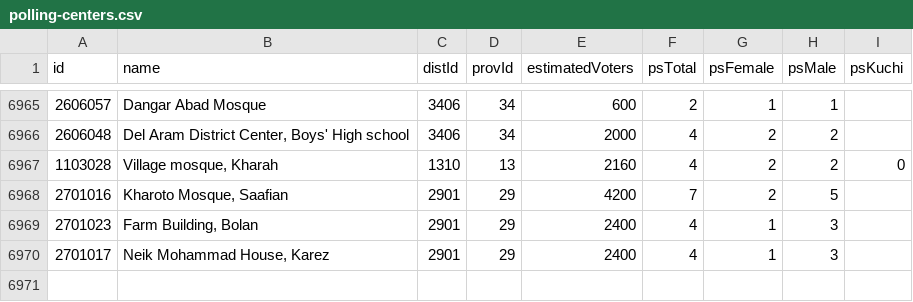
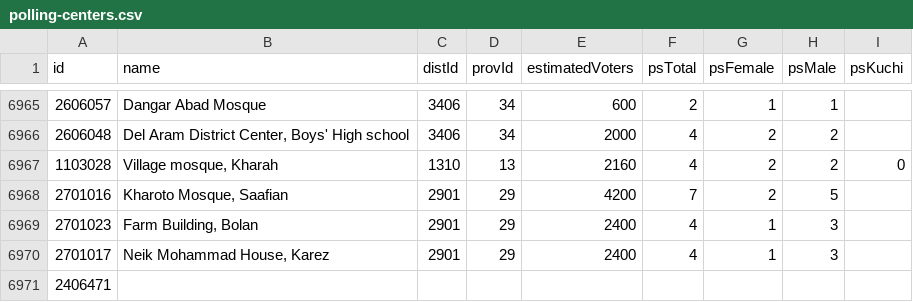
Before and after one commit to nditech/af-elections-data, a CSV file: 2009-presidential/polling-centers.csv, drawn as a sheet; only a part is shown, gaps mark what is left out; the diff names each change by its address in the sheet, - before the commit and + after, or states it on an @@ line.

Commit message:
Add placeholder polling center Results are being reported for this PC id

```diff
--- a/2009-presidential/polling-centers.csv
+++ b/2009-presidential/polling-centers.csv
+row 6971: 2406471
```
